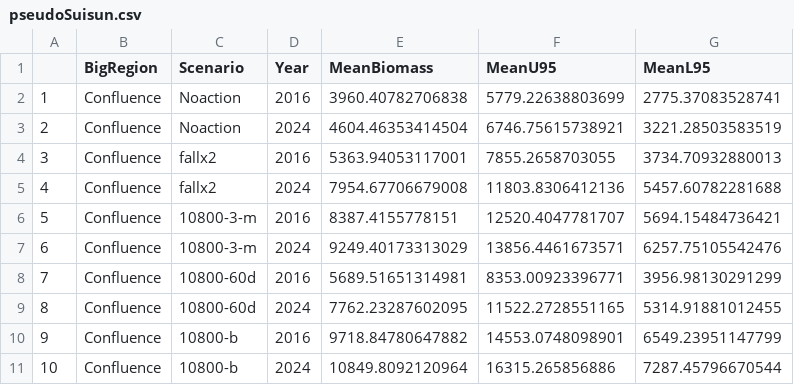
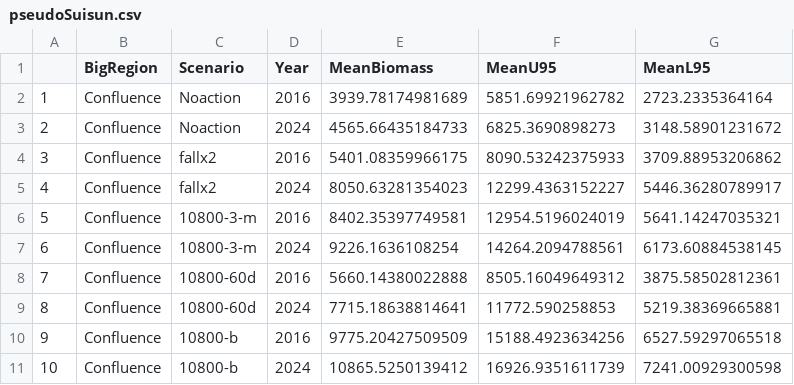
Before and after one commit to rosehartman/DSBEM_HSI, a CSV file: outputs/pseudoSuisun.csv, drawn as a sheet; only a part is shown; the diff covers the shown part only.

```diff
--- a/outputs/pseudoSuisun.csv
+++ b/outputs/pseudoSuisun.csv
@@ -1,11 +1,11 @@
 "","BigRegion","Scenario","Year","MeanBiomass","MeanU95","MeanL95"
-"1","Confluence","Noaction","2016",3960.40782706838,5779.22638803699,2775.37083528741
-"2","Confluence","Noaction","2024",4604.46353414504,6746.75615738921,3221.28503583519
-"3","Confluence","fallx2","2016",5363.94053117001,7855.2658703055,3734.70932880013
-"4","Confluence","fallx2","2024",7954.67706679008,11803.8306412136,5457.60782281688
-"5","Confluence","10800-3-m","2016",8387.4155778151,12520.4047781707,5694.15484736421
-"6","Confluence","10800-3-m","2024",9249.40173313029,13856.4461673571,6257.75105542476
-"7","Confluence","10800-60d","2016",5689.51651314981,8353.00923396771,3956.98130291299
-"8","Confluence","10800-60d","2024",7762.23287602095,11522.2728551165,5314.91881012455
-"9","Confluence","10800-b","2016",9718.84780647882,14553.0748098901,6549.23951147799
-"10","Confluence","10800-b","2024",10849.8092120964,16315.265856886,7287.45796670544
+"1","Confluence","Noaction","2016",3939.78174981689,5851.69921962782,2723.2335364164
+"2","Confluence","Noaction","2024",4565.66435184733,6825.3690898273,3148.58901231672
+"3","Confluence","fallx2","2016",5401.08359966175,8090.53242375933,3709.88953206862
+"4","Confluence","fallx2","2024",8050.63281354023,12299.4363152227,5446.36280789917
+"5","Confluence","10800-3-m","2016",8402.35397749581,12954.5196024019,5641.14247035321
+"6","Confluence","10800-3-m","2024",9226.1636108254,14264.2094788561,6173.60884538145
+"7","Confluence","10800-60d","2016",5660.14380022888,8505.16049649312,3875.58502812361
+"8","Confluence","10800-60d","2024",7715.18638814641,11772.590258853,5219.38369665881
+"9","Confluence","10800-b","2016",9775.20427509509,15188.4923634256,6527.59297065518
+"10","Confluence","10800-b","2024",10865.5250139412,16926.9351611739,7241.00929300598
```
Also changed, not shown: 132 edited cells elsewhere in this file, outputs/allzoopsave.csv, 7 other files.
